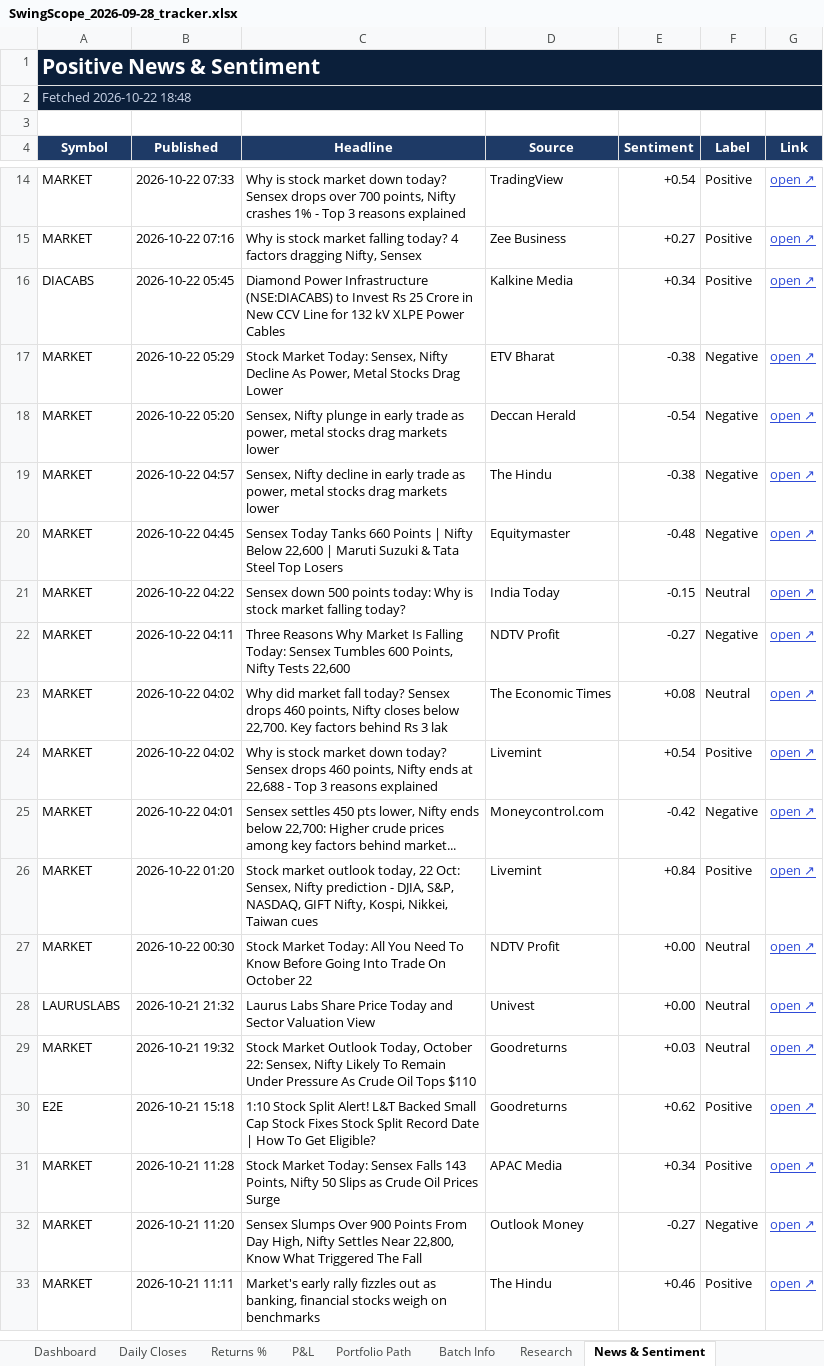
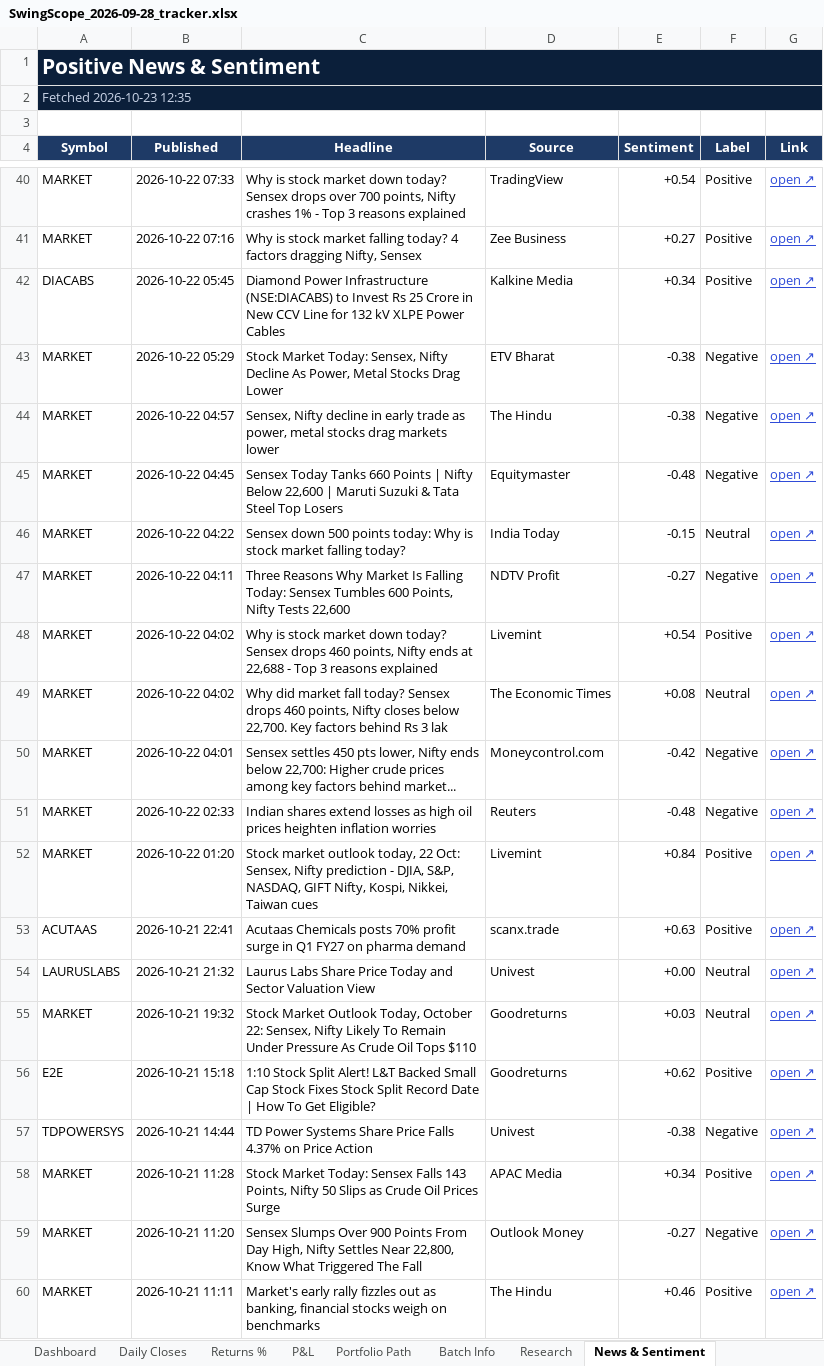
Before and after one commit to compukidsdgp-creator/Swing-Card, an Excel workbook: data/batches/2026-09-28/SwingScope_2026-09-28_tracker.xlsx, sheet News & Sentiment, drawn as a sheet; only a part is shown, gaps mark what is left out; values as stored, in another font and other column widths than the file's, no borders; conditional formats not drawn; removed rows and columns are numbered as before the commit, all else as after; the diff covers the shown part only; the diff names each change by its address in the sheet, - before the commit and + after, or states it on an @@ line.

```diff
--- a/data/batches/2026-09-28/SwingScope_2026-09-28_tracker.xlsx (sheet News & Sentiment)
+++ b/data/batches/2026-09-28/SwingScope_2026-09-28_tracker.xlsx (sheet News & Sentiment)
-A2 (Symbol): Fetched 2026-10-22 18:48
+A2 (Symbol): Fetched 2026-10-23 12:35
-row 18: MARKET | 2026-10-22 05:20 | Sensex, Nifty plunge in early trade as power, metal stocks drag markets lower | Deccan Herald | -0.54 | Negative | open ↗
@@ row 24 moved to row 48: MARKET @@
+row 51: MARKET | 2026-10-22 02:33 | Indian shares extend losses as high oil prices heighten inflation worries | Reuters | -0.48 | Negative | open ↗
-row 27: MARKET | 2026-10-22 00:30 | Stock Market Today: All You Need To Know Before Going Into Trade On October 22 | NDTV Profit | +0.00 | Neutral | open ↗
+row 53: ACUTAAS | 2026-10-21 22:41 | Acutaas Chemicals posts 70% profit surge in Q1 FY27 on pharma demand | scanx.trade | +0.63 | Positive | open ↗
+row 57: TDPOWERSYS | 2026-10-21 14:44 | TD Power Systems Share Price Falls 4.37% on Price Action | Univest | -0.38 | Negative | open ↗
```
Also changed, not shown: 29 added rows, 44 removed rows and 17 edited cells elsewhere in this sheet, sheet Dashboard, sheet Daily Closes, sheet Portfolio Path, sheet Research, sheet P&L, sheet Returns %, charts or pictures, 3 other files.
